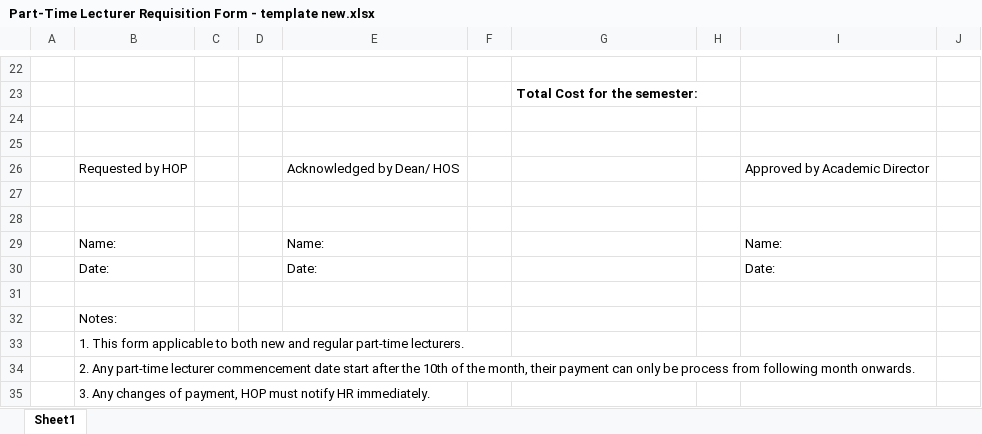
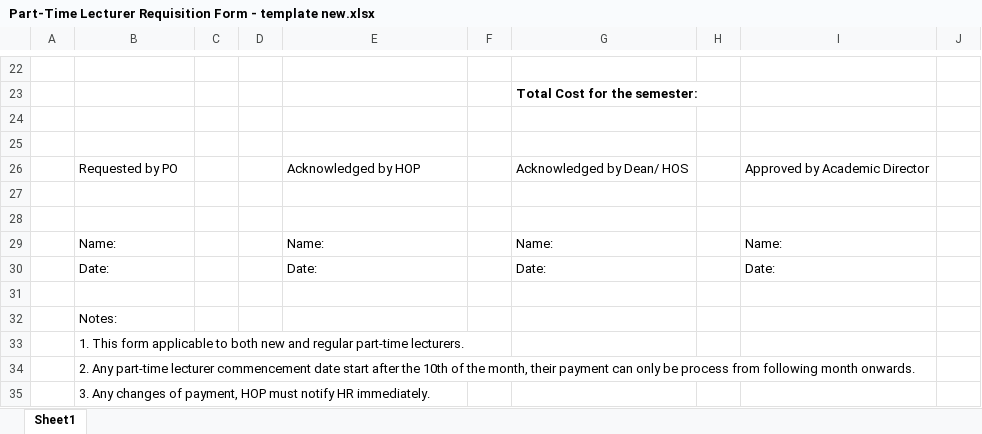
Before and after one commit to haydenteh5526/CourseXcel, an Excel workbook: app/files/Part-Time Lecturer Requisition Form - template new.xlsx, sheet Sheet1, drawn as a sheet; only a part is shown, gaps mark what is left out; values as stored, in another font and other column widths than the file's, no borders; the diff names each change by its address in the sheet, - before the commit and + after, or states it on an @@ line.

```diff
--- a/app/files/Part-Time Lecturer Requisition Form - template new.xlsx (sheet Sheet1)
+++ b/app/files/Part-Time Lecturer Requisition Form - template new.xlsx (sheet Sheet1)
-B26: Requested by HOP
+B26: Requested by PO
-E26: Acknowledged by Dean/ HOS
+E26: Acknowledged by HOP
-G26: (empty)
+G26: Acknowledged by Dean/ HOS
-G29: (empty)
+G29: Name:
-G30: (empty)
+G30: Date:
```
Also changed, not shown: 24 other files.
